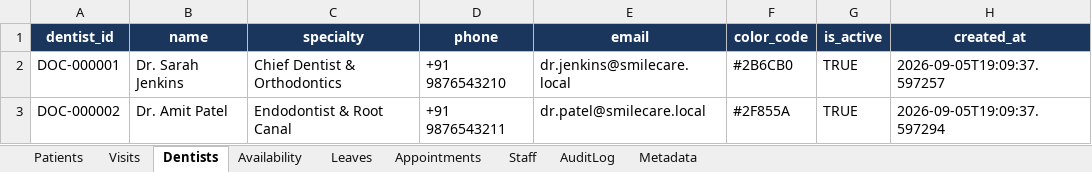
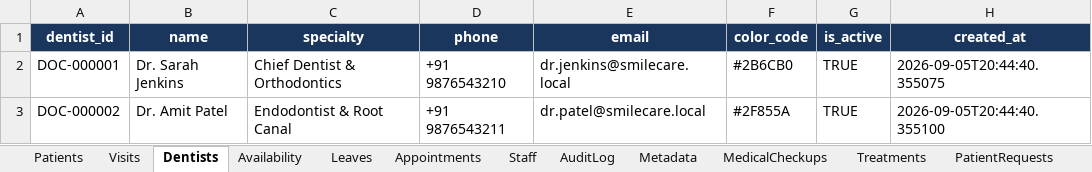
Before and after one commit to R0han2906/Clinic_assistant, an Excel workbook: backend/data/clinic_data.xlsx, sheet Dentists, drawn as a sheet; values as stored, in another font and other column widths than the file's, no borders; the diff names each change by its address in the sheet, - before the commit and + after, or states it on an @@ line.

```diff
--- a/backend/data/clinic_data.xlsx (sheet Dentists)
+++ b/backend/data/clinic_data.xlsx (sheet Dentists)
+sheet tab: MedicalCheckups
+sheet tab: Treatments
+sheet tab: PatientRequests
-H2 (created_at): 2026-09-05T19:09:37.597257
+H2 (created_at): 2026-09-05T20:44:40.355075
-H3 (created_at): 2026-09-05T19:09:37.597294
+H3 (created_at): 2026-09-05T20:44:40.355100
```
Also changed, not shown: sheet Appointments, sheet Patients, sheet AuditLog, sheet Metadata, 13 other files.
